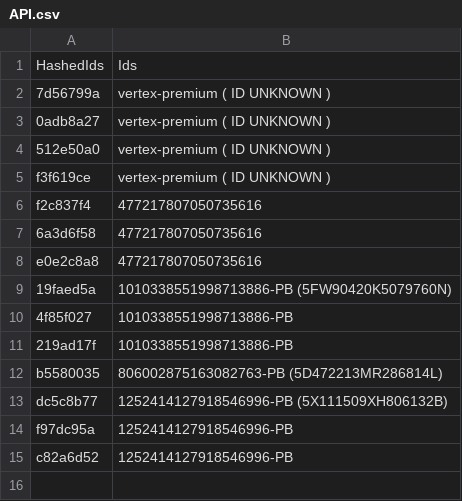
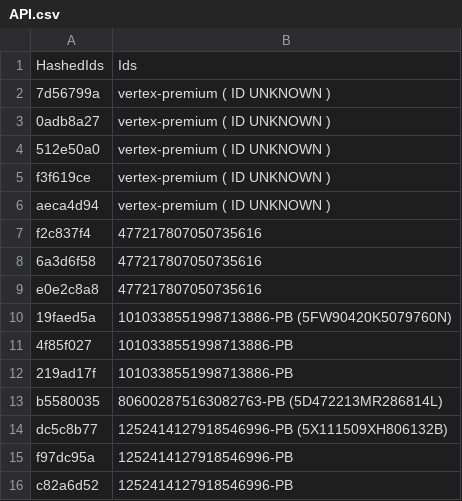
Before and after one commit to vertex-peak/API, a CSV file: API.csv, drawn as a sheet.

Commit message:
Update API.csv

```diff
--- a/API.csv
+++ b/API.csv
@@ -5,2 +5,3 @@ HashedIds,Ids
 f3f619ce,vertex-premium ( ID UNKNOWN )
+aeca4d94,vertex-premium ( ID UNKNOWN )
 f2c837f4,477217807050735616
```
